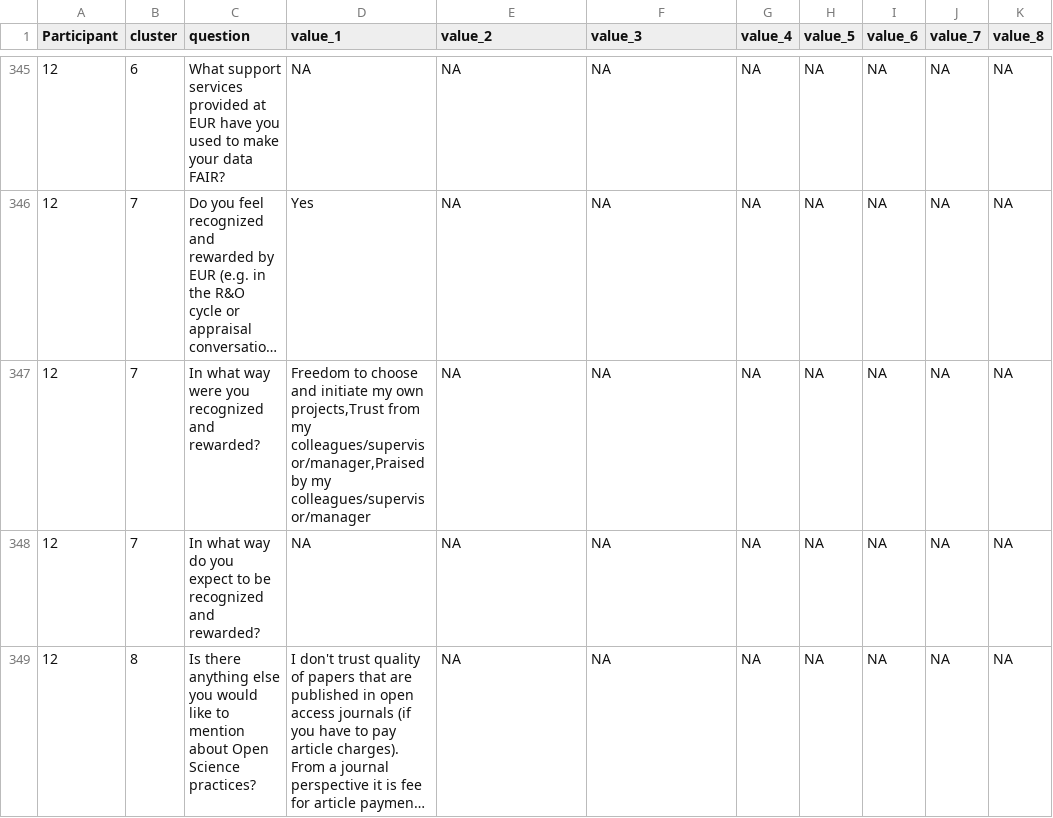
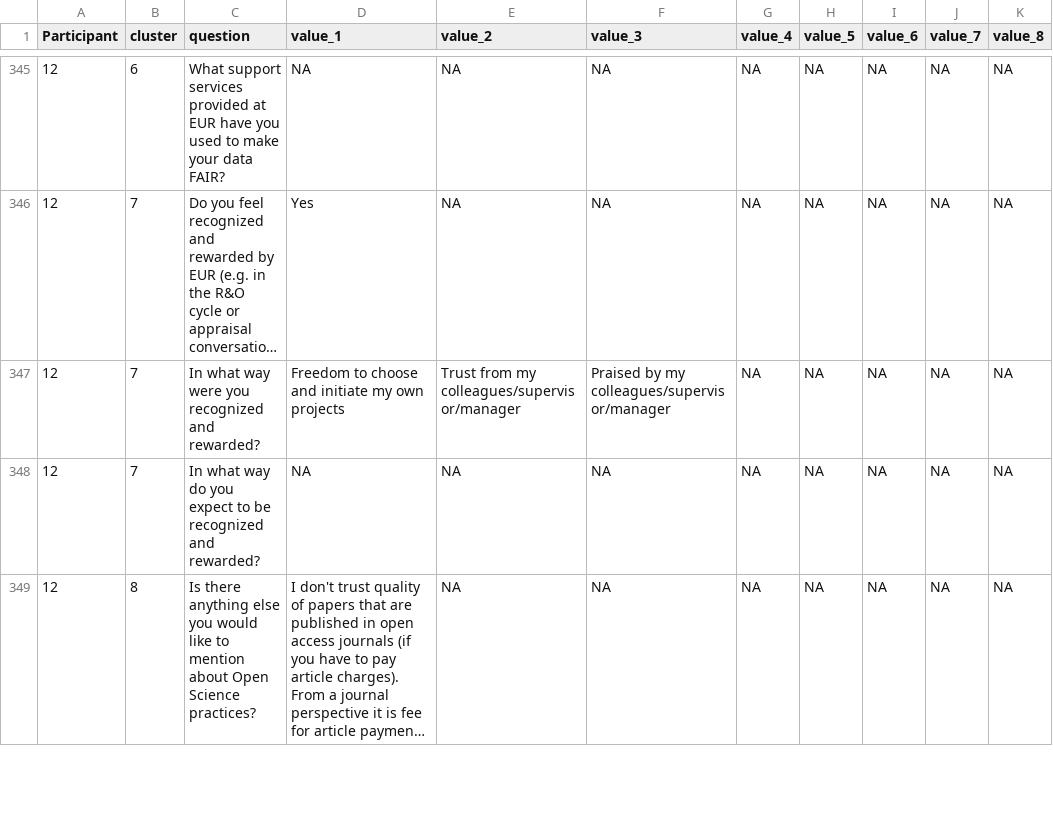
Before and after one commit to eur-nl/2022_EUR_OS_Survey, a CSV file: data/preproc/CLEAN_OS_Survey_responses.csv, drawn as a sheet; only a part is shown, gaps mark what is left out; long unchanged cells end in …; the diff covers the shown part only; the diff names each change by its address in the sheet, - before the commit and + after, or states it on an @@ line.

Commit message:
convert comma to semicolon in reward question (missed earlier)

```diff
--- a/data/preproc/CLEAN_OS_Survey_responses.csv
+++ b/data/preproc/CLEAN_OS_Survey_responses.csv
-D347 (value_1): …my own projects,Trust from my colleagues/supervisor/manager,Praised by my colleagues/supervisor/manager
+D347 (value_1): …my own projects
-E347 (value_2): NA
+E347 (value_2): Trust from my colleagues/supervisor/manager
-F347 (value_3): NA
+F347 (value_3): Praised by my colleagues/supervisor/manager
```
Also changed, not shown: 58 edited cells elsewhere in this file, data/preproc/manual_merged_OS_Survey_responses.csv.
